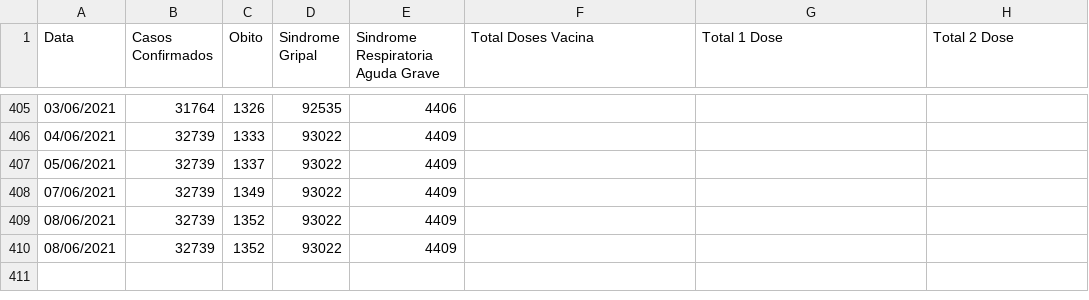
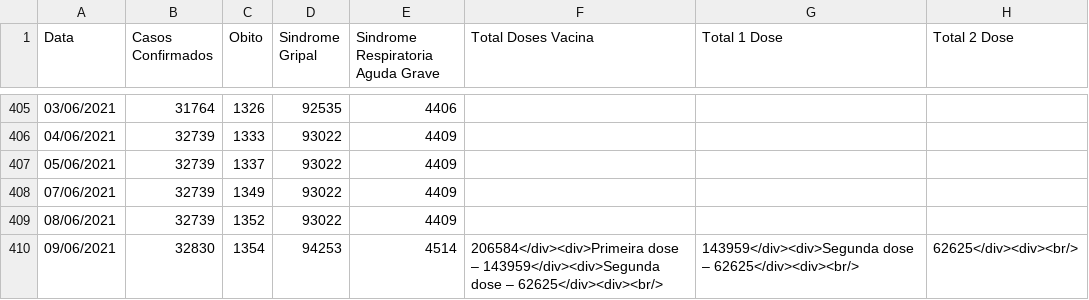
Before and after one commit to Lucas12j/Casos_Covid_Campos_dos_Goytacazes, a CSV file: Casos_Campos.csv, drawn as a sheet; only a part is shown, gaps mark what is left out; removed rows and columns are numbered as before the commit, all else as after; the diff names each change by its address in the sheet, - before the commit and + after, or states it on an @@ line.

```diff
--- a/Casos_Campos.csv
+++ b/Casos_Campos.csv
-row 410: 08/06/2021 | 32739 | 1352 | 93022 | 4409
+row 410: 09/06/2021 | 32830 | 1354 | 94253 | 4514 | 206584</div><div>Primeira dose – 143959</div><div>Segunda dose – 62625</div><div><br/> | 143959</div><div>Segunda dose – 62625</div><div><br/> | 62625</div><div><br/>
```
Also changed, not shown: 1 other file.
